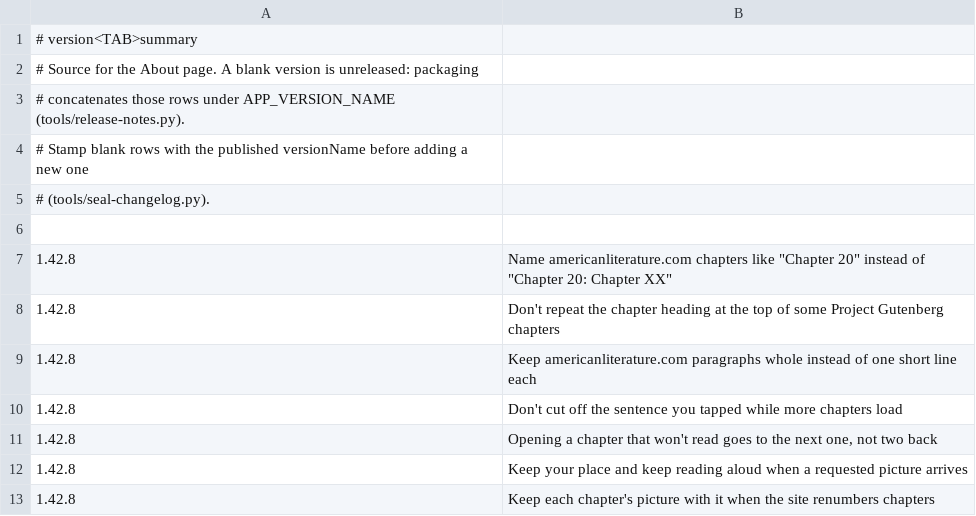
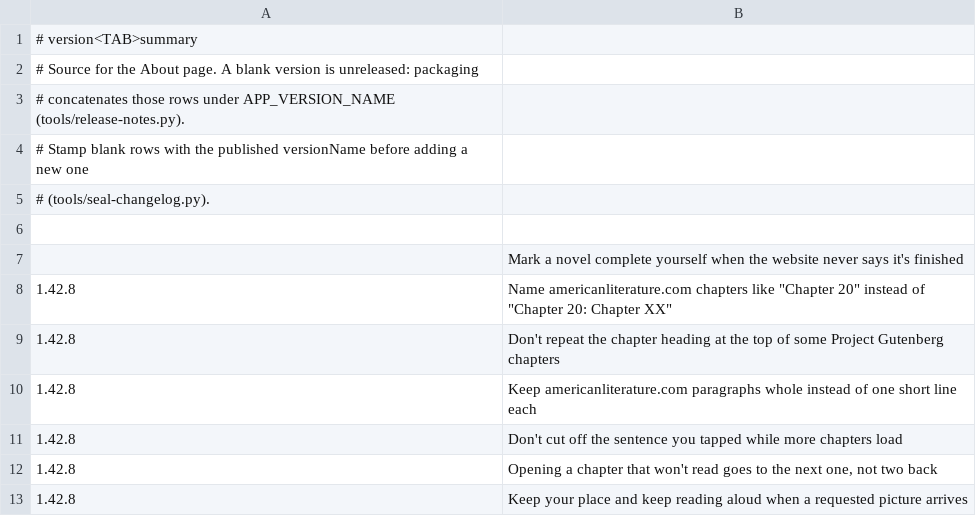
Before and after one commit to vtlinh/novels, a TSV file: android/changelog/notes.tsv, drawn as a sheet; only a part is shown; the shorter side is filled out with more unchanged rows.

```diff
--- a/android/changelog/notes.tsv
+++ b/android/changelog/notes.tsv
@@ -6,2 +6,3 @@
 
+	Mark a novel complete yourself when the website never says it's finished
 1.42.8	Name americanliterature.com chapters like "Chapter 20" instead of "Chapter 20: Chapter XX"
```
Also changed, not shown: 8 other files.
